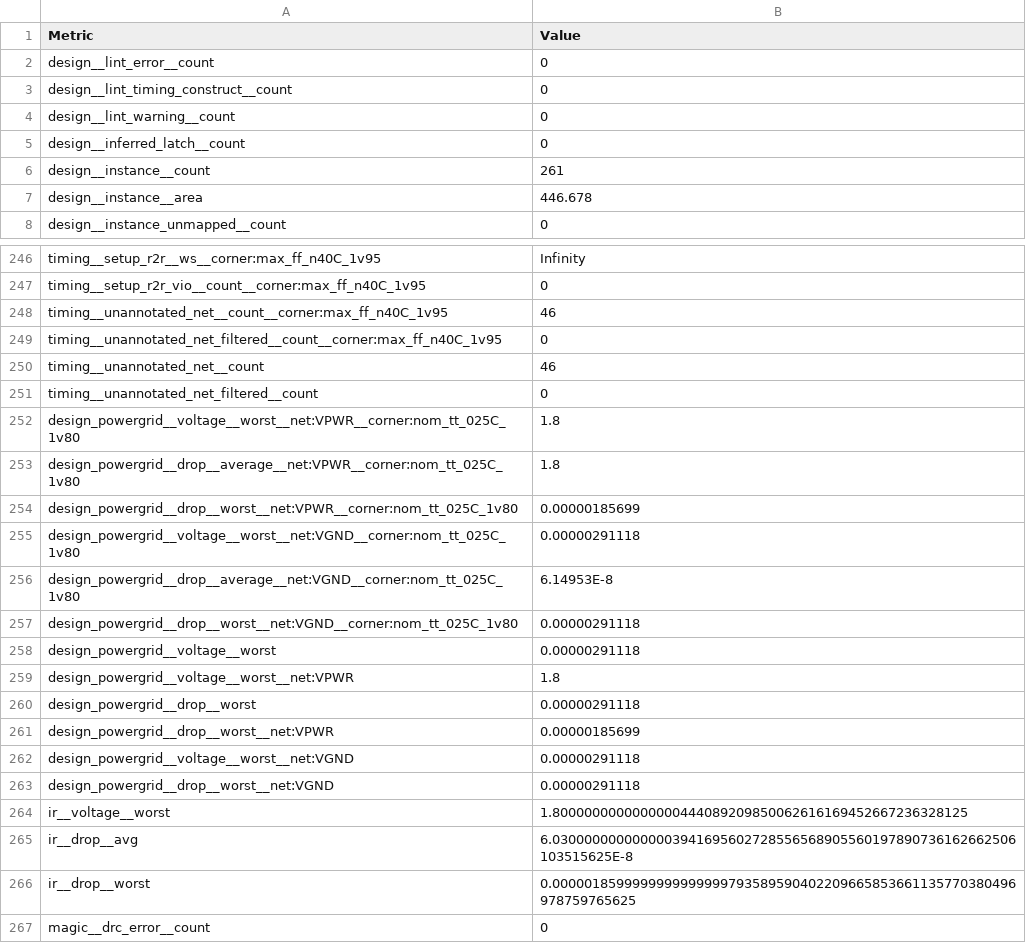
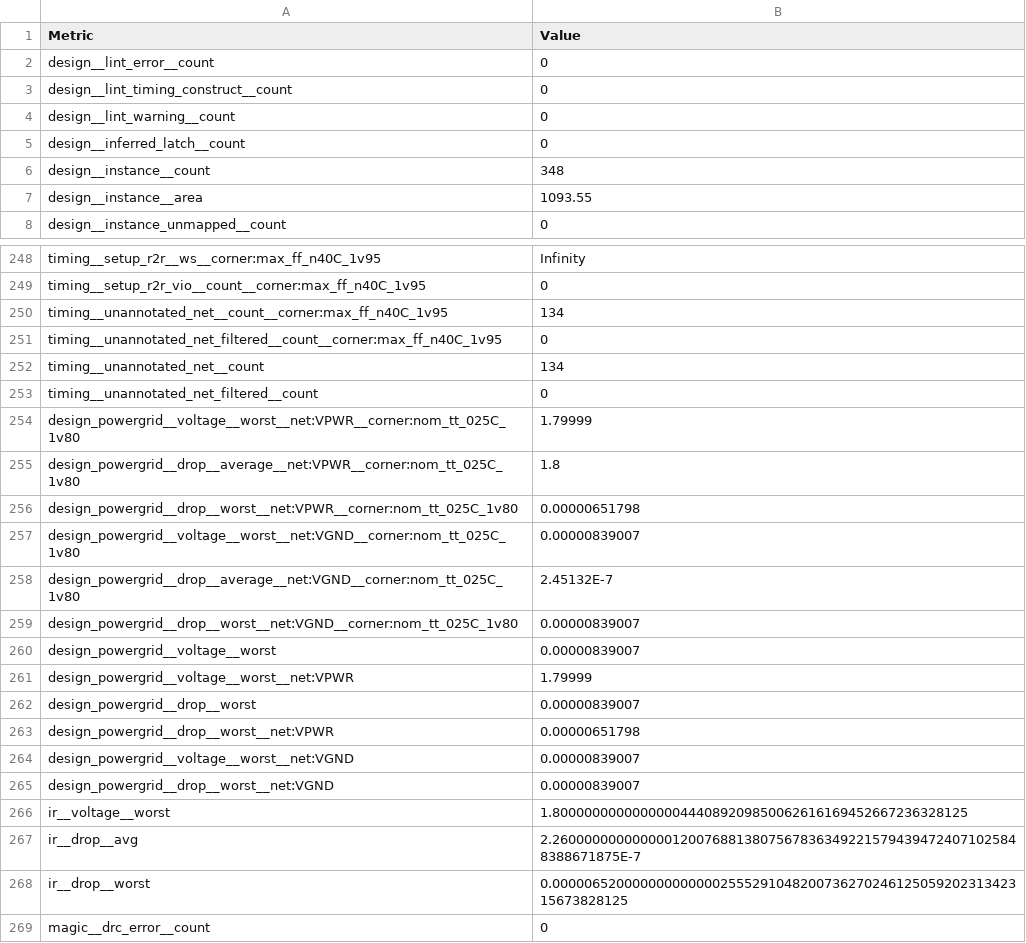
Before and after one commit to TinyTapeout/tinytapeout-sky-25b-staging, a CSV file: projects/tt_um_wokwi_442977509323262977/stats/metrics.csv, drawn as a sheet; only a part is shown, gaps mark what is left out; the diff covers the shown part only.

Commit message:
feat: update project tt_um_wokwi_442977509323262977 from Aether-Monarch/Tiny-Tapeout-Chip
Commit: 7d9acd98aa5783894f7583021b596a61373ecdef
Workflow: https://github.com/Aether-Monarch/Tiny-Tapeout-Chip/actions/runs/19190886132

```diff
--- a/projects/tt_um_wokwi_442977509323262977/stats/metrics.csv
+++ b/projects/tt_um_wokwi_442977509323262977/stats/metrics.csv
@@ -5,4 +5,4 @@ design__lint_warning__count,0
 design__inferred_latch__count,0
-design__instance__count,261
-design__instance__area,446.678
+design__instance__count,348
+design__instance__area,1093.55
 design__instance_unmapped__count,0
@@ -247,21 +249,21 @@ timing__setup_r2r__ws__corner:max_ff_n40C_1v95,Infinity
 timing__setup_r2r_vio__count__corner:max_ff_n40C_1v95,0
-timing__unannotated_net__count__corner:max_ff_n40C_1v95,46
+timing__unannotated_net__count__corner:max_ff_n40C_1v95,134
 timing__unannotated_net_filtered__count__corner:max_ff_n40C_1v95,0
-timing__unannotated_net__count,46
+timing__unannotated_net__count,134
 timing__unannotated_net_filtered__count,0
-design_powergrid__voltage__worst__net:VPWR__corner:nom_tt_025C_1v80,1.8
+design_powergrid__voltage__worst__net:VPWR__corner:nom_tt_025C_1v80,1.79999
 design_powergrid__drop__average__net:VPWR__corner:nom_tt_025C_1v80,1.8
-design_powergrid__drop__worst__net:VPWR__corner:nom_tt_025C_1v80,0.00000185699
-design_powergrid__voltage__worst__net:VGND__corner:nom_tt_025C_1v80,0.00000291118
-design_powergrid__drop__average__net:VGND__corner:nom_tt_025C_1v80,6.14953E-8
-design_powergrid__drop__worst__net:VGND__corner:nom_tt_025C_1v80,0.00000291118
-design_powergrid__voltage__worst,0.00000291118
-design_powergrid__voltage__worst__net:VPWR,1.8
-design_powergrid__drop__worst,0.00000291118
-design_powergrid__drop__worst__net:VPWR,0.00000185699
-design_powergrid__voltage__worst__net:VGND,0.00000291118
-design_powergrid__drop__worst__net:VGND,0.00000291118
+design_powergrid__drop__worst__net:VPWR__corner:nom_tt_025C_1v80,0.00000651798
+design_powergrid__voltage__worst__net:VGND__corner:nom_tt_025C_1v80,0.00000839007
+design_powergrid__drop__average__net:VGND__corner:nom_tt_025C_1v80,2.45132E-7
+design_powergrid__drop__worst__net:VGND__corner:nom_tt_025C_1v80,0.00000839007
+design_powergrid__voltage__worst,0.00000839007
+design_powergrid__voltage__worst__net:VPWR,1.79999
+design_powergrid__drop__worst,0.00000839007
+design_powergrid__drop__worst__net:VPWR,0.00000651798
+design_powergrid__voltage__worst__net:VGND,0.00000839007
+design_powergrid__drop__worst__net:VGND,0.00000839007
 ir__voltage__worst,1.8000000000000000444089209850062616169452667236328125
-ir__drop__avg,6.0300000000000003941695602728556568905560197890736162662506103515625E-8
-ir__drop__worst,0.0000018599999999999999793589590402209665853661135770380496978759765625
+ir__drop__avg,2.26000000000000012007688138075678363492215794394724071025848388671875E-7
+ir__drop__worst,0.000006520000000000000255529104820073627024612505920231342315673828125
 magic__drc_error__count,0
```
Also changed, not shown: 2 added rows and 50 edited cells elsewhere in this file, 9 other files.
